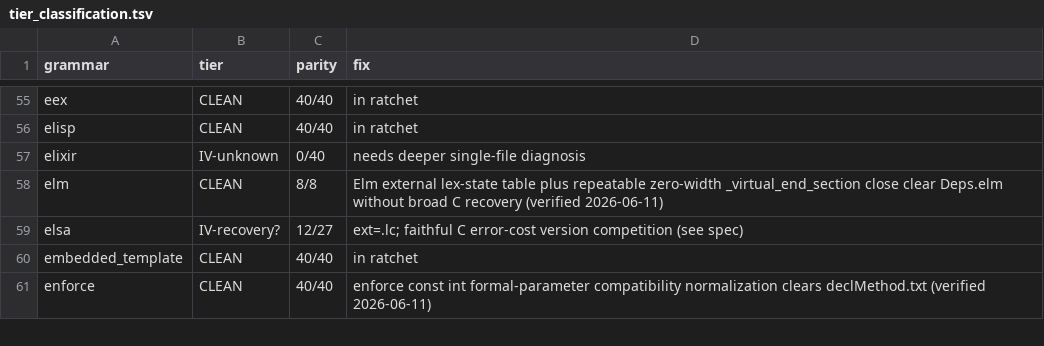
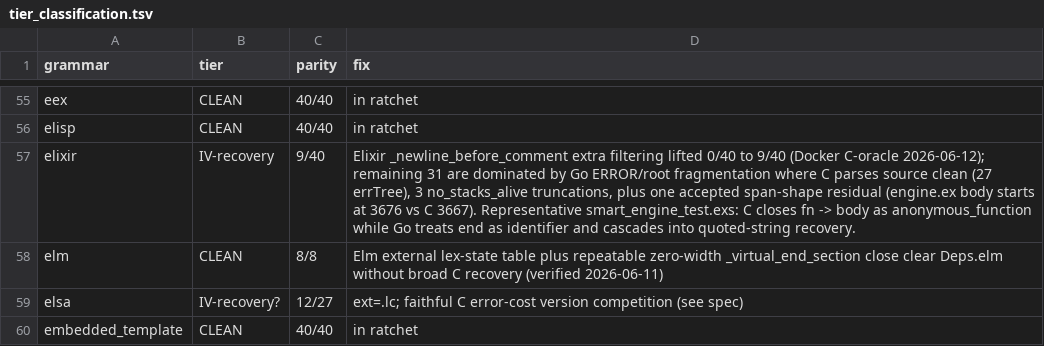
Before and after one commit to davidwalter0/gotreesitter, a TSV file: cgo_harness/tier_scan/tier_classification.tsv, drawn as a sheet; only a part is shown, gaps mark what is left out; the shorter side is filled out with more unchanged rows.

Commit message:
improve(elixir): improve elixir parity by dropping _newline_before_comment extras
- add normalization pass to filter out extra `_newline_before_comment` leaf nodes from Elixir parse trees
- lift parity from 0/40 to 9/40 against the C oracle, narrowing the remaining gap to ERROR/root fragmentation
- update tier classification reports to reflect `IV-recovery` status and detailed diagnosis
- add targeted unit test covering the new filtering logic

```diff
--- a/cgo_harness/tier_scan/tier_classification.tsv
+++ b/cgo_harness/tier_scan/tier_classification.tsv
@@ -56,3 +56,3 @@ eex	CLEAN	40/40	in ratchet
 elisp	CLEAN	40/40	in ratchet
-elixir	IV-unknown	0/40	needs deeper single-file diagnosis
+elixir	IV-recovery	9/40	Elixir _newline_before_comment extra filtering lifted 0/40 to 9/40 (Docker C-oracle 2026-06-12); remaining 31 are dominated by Go ERROR/root fragmentation where C parses source clean (27 errTree), 3 no_stacks_alive truncations, plus one accepted span-shape residual (engine.ex body starts at 3676 vs C 3667). Representative smart_engine_test.exs: C closes fn -> body as anonymous_function while Go treats end as identifier and cascades into quoted-string recovery.
 elm	CLEAN	8/8	Elm external lex-state table plus repeatable zero-width _virtual_end_section close clear Deps.elm without broad C recovery (verified 2026-06-11)
```
Also changed, not shown: 4 other files.
